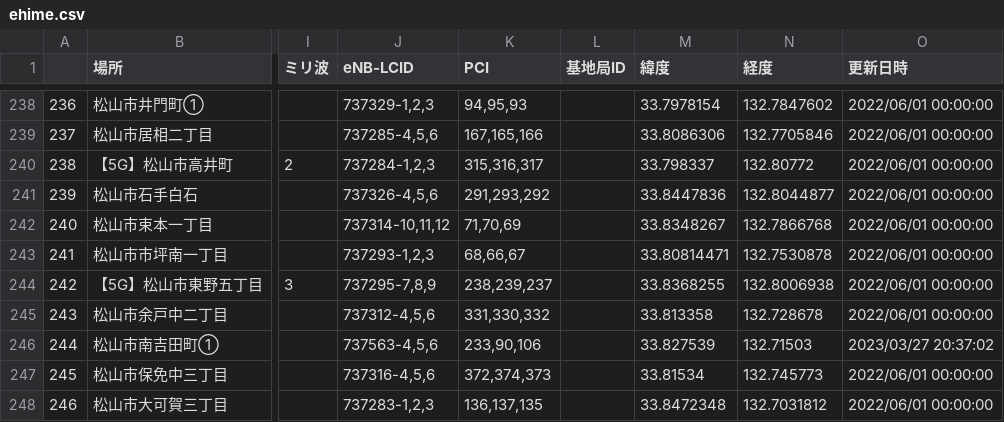
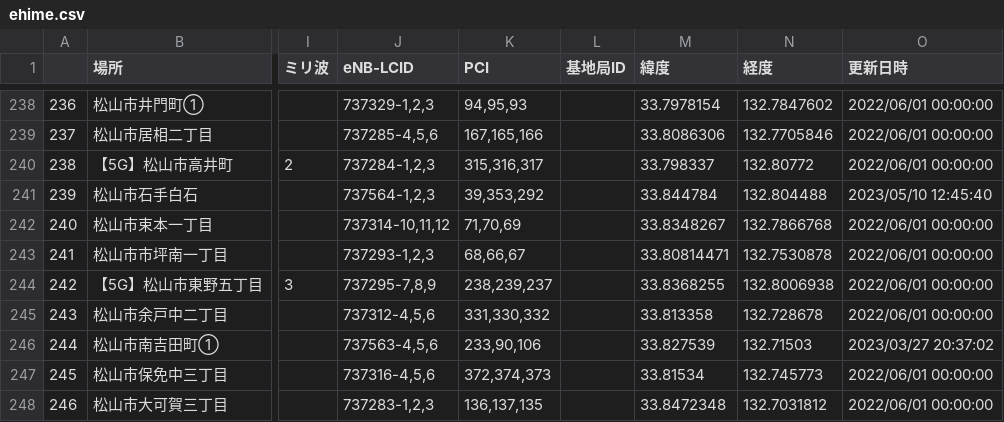
Before and after one commit to raku10ehime/map, a CSV file: ehime.csv, drawn as a sheet; only a part is shown, gaps mark what is left out; the diff names each change by its address in the sheet, - before the commit and + after, or states it on an @@ line.

```diff
--- a/ehime.csv
+++ b/ehime.csv
-J241 (eNB-LCID): 737326-4,5,6
+J241 (eNB-LCID): 737564-1,2,3
-K241 (PCI): 291,293,292
+K241 (PCI): 39,353,292
-M241 (緯度): 33.8447836
+M241 (緯度): 33.844784
-N241 (経度): 132.8044877
+N241 (経度): 132.804488
-O241 (更新日時): 2022/06/01 00:00:00
+O241 (更新日時): 2023/05/10 12:45:40
```
Also changed, not shown: list.csv, 2 other files.
